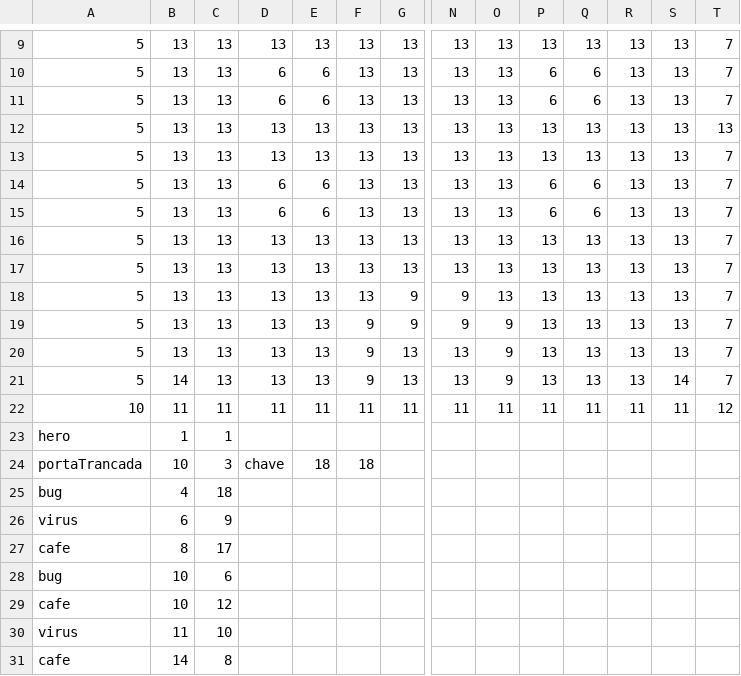
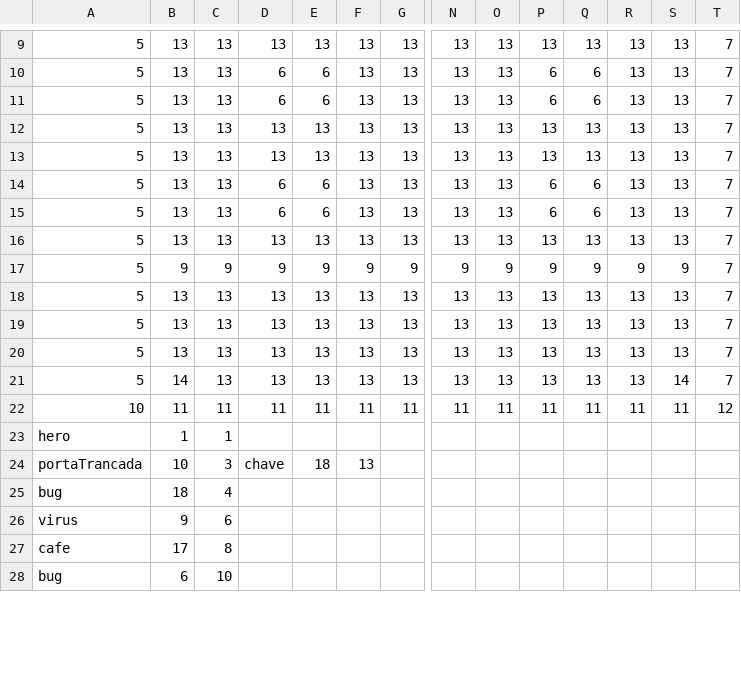
Before and after one commit to Jonhyog/SoftwareDungeon, a CSV file: src/res/dungeons/dungeon3.csv, drawn as a sheet; only a part is shown, gaps mark what is left out; removed rows and columns are numbered as before the commit, all else as after; rows hold the shown columns only; the diff covers the shown part only; the diff names each change by its address in the sheet, - before the commit and + after, or states it on an @@ line.

```diff
--- a/src/res/dungeons/dungeon3.csv
+++ b/src/res/dungeons/dungeon3.csv
-T12: 13
+T12: 7
-B17: 13
+B17: 9
-C17: 13
+C17: 9
-D17: 13
+D17: 9
-E17: 13
+E17: 9
-F17: 13
+F17: 9
-G17: 13
+G17: 9
-N17: 13
+N17: 9
-O17: 13
+O17: 9
-P17: 13
+P17: 9
-Q17: 13
+Q17: 9
-R17: 13
+R17: 9
-S17: 13
+S17: 9
-G18:G19: 9
+G18:G19: 13
-N18:N19: 9
+N18:N19: 13
-F19:F21: 9
+F19:F21: 13
-O19:O21: 9
+O19:O21: 13
-F24: 18
+F24: 13
-B25: 4
+B25: 18
-C25: 18
+C25: 4
-B26: 6
+B26: 9
-C26: 9
+C26: 6
-row 27: cafe | 8 | 17
-row 28: bug | 10 | 6
-row 29: cafe | 10 | 12
-row 30: virus | 11 | 10
-B27: 14
+B27: 17
+row 28: bug | 6 | 10
```
Also changed, not shown: 4 added rows, 1 removed row and 17 edited cells elsewhere in this file, src/res/dungeons/dungeon4.csv, 30 other files.
